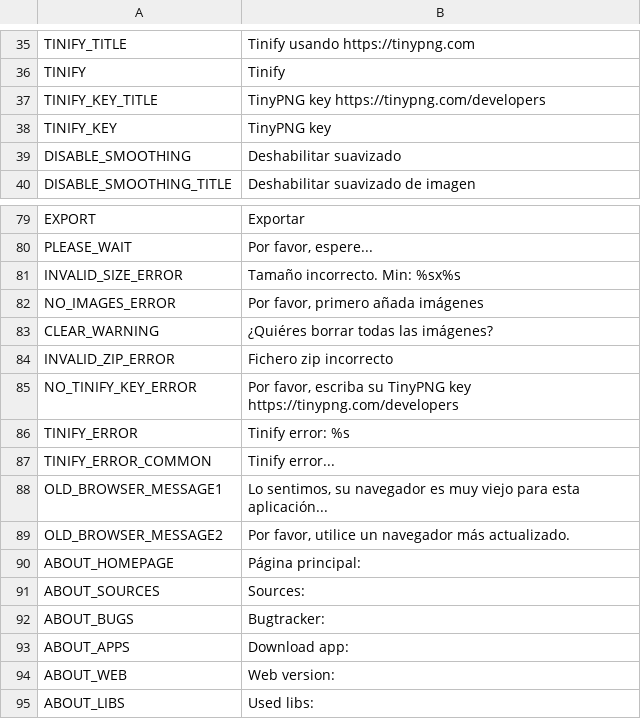
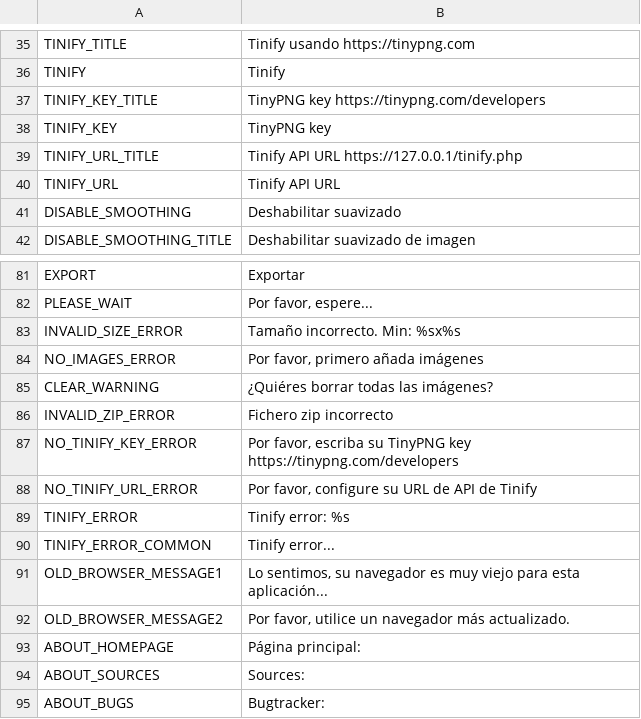
Before and after one commit to kan6868/free-tex-packer, a CSV file: dist/web/static/localization/es.csv, drawn as a sheet; only a part is shown, gaps mark what is left out; the shorter side is filled out with more unchanged rows.

```diff
--- a/dist/web/static/localization/es.csv
+++ b/dist/web/static/localization/es.csv
@@ -38,2 +38,4 @@ TINIFY_KEY_TITLE;TinyPNG key https://tinypng.com/developers
 TINIFY_KEY;TinyPNG key
+TINIFY_URL_TITLE;Tinify API URL https://127.0.0.1/tinify.php
+TINIFY_URL;Tinify API URL
 DISABLE_SMOOTHING;Deshabilitar suavizado
@@ -85,2 +87,3 @@ INVALID_ZIP_ERROR;Fichero zip incorrecto
 NO_TINIFY_KEY_ERROR;Por favor, escriba su TinyPNG key https://tinypng.com/developers
+NO_TINIFY_URL_ERROR;Por favor, configure su URL de API de Tinify
 TINIFY_ERROR;Tinify error: %s
```
Also changed, not shown: dist/web/static/localization/de.csv, dist/web/static/localization/ru.csv, 13 other files.
